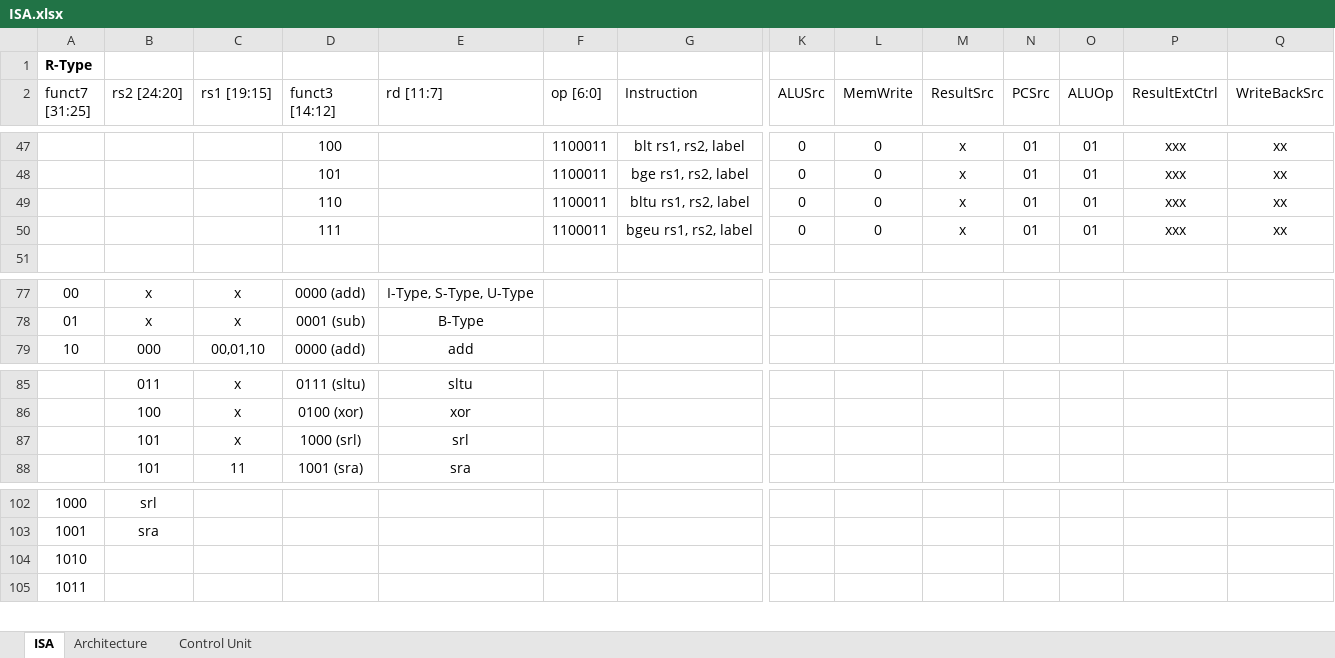
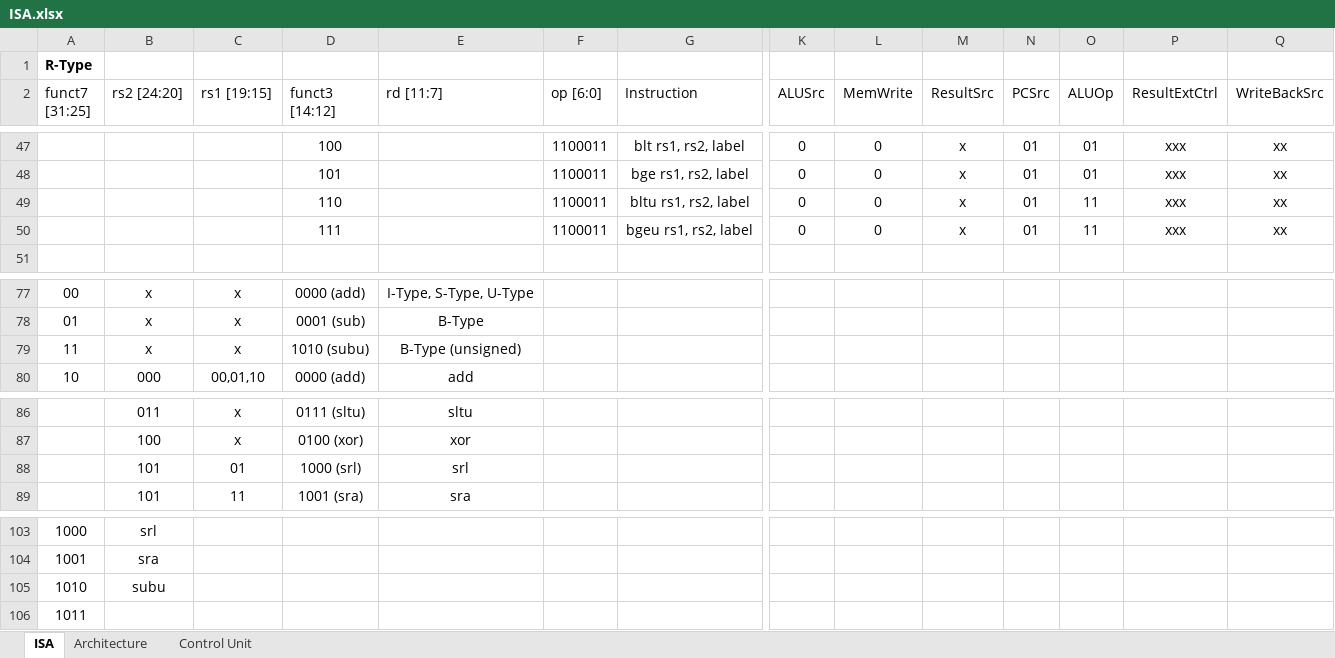
Before and after one commit to ThoNiklas/RISCV, an Excel workbook: ISA.xlsx, sheet ISA, drawn as a sheet; only a part is shown, gaps mark what is left out; values as stored, in another font and other column widths than the file's, no borders; charts and pictures not drawn; addresses are those after the commit; rows hold the shown columns only; the diff names each change by its address in the sheet, - before the commit and + after, or states it on an @@ line.

Commit message:
Changed ISA for unsigned branches

```diff
--- a/ISA.xlsx (sheet ISA)
+++ b/ISA.xlsx (sheet ISA)
-O49:O50 (ALUOp): 01
+O49:O50 (ALUOp): 11
+row 79: 11 | x | x | 1010 (subu) | B-Type (unsigned)
-C88 (rs1 [19:15]): x
+C88 (rs1 [19:15]): 01
-B105 (rs2 [24:20]): (empty)
+B105 (rs2 [24:20]): subu
```
